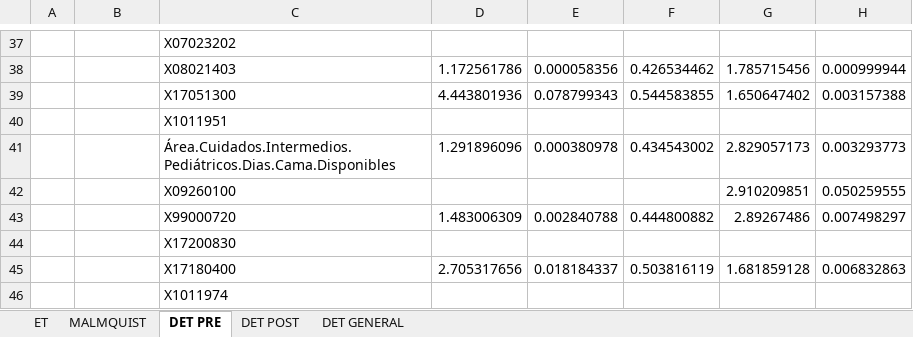
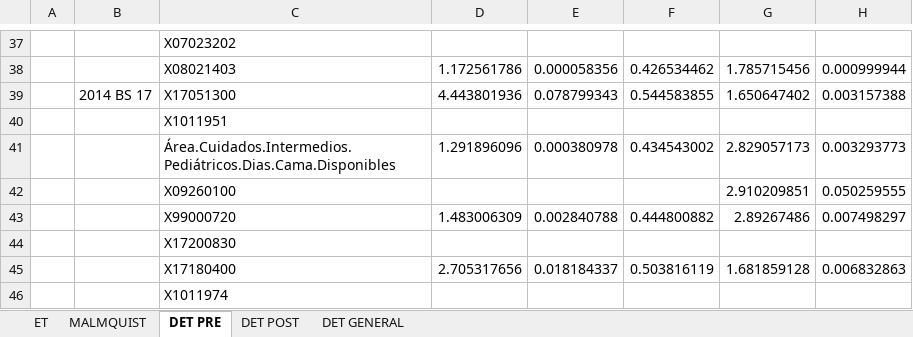
Before and after one commit to dominiqueOsswald/memoria_2024, an Excel workbook: Memoria/RESULTADOS.xlsx, sheet DET PRE, drawn as a sheet; only a part is shown, gaps mark what is left out; values as stored, in another font and other column widths than the file's, no borders; the diff names each change by its address in the sheet, - before the commit and + after, or states it on an @@ line.

```diff
--- a/Memoria/RESULTADOS.xlsx (sheet DET PRE)
+++ b/Memoria/RESULTADOS.xlsx (sheet DET PRE)
-B39: (empty)
+B39: 2014 BS 17
```
Also changed, not shown: sheet DET POST, sheet DET GENERAL, formulas that keep their value.
